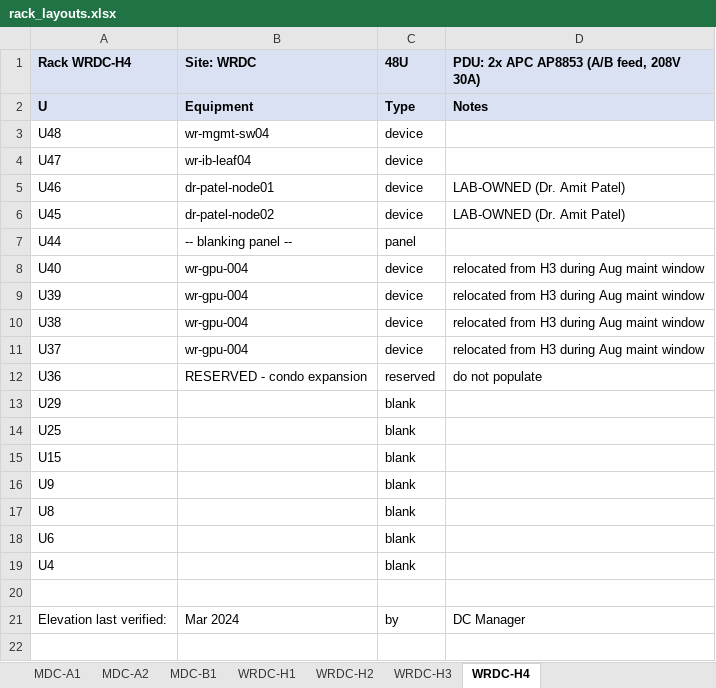
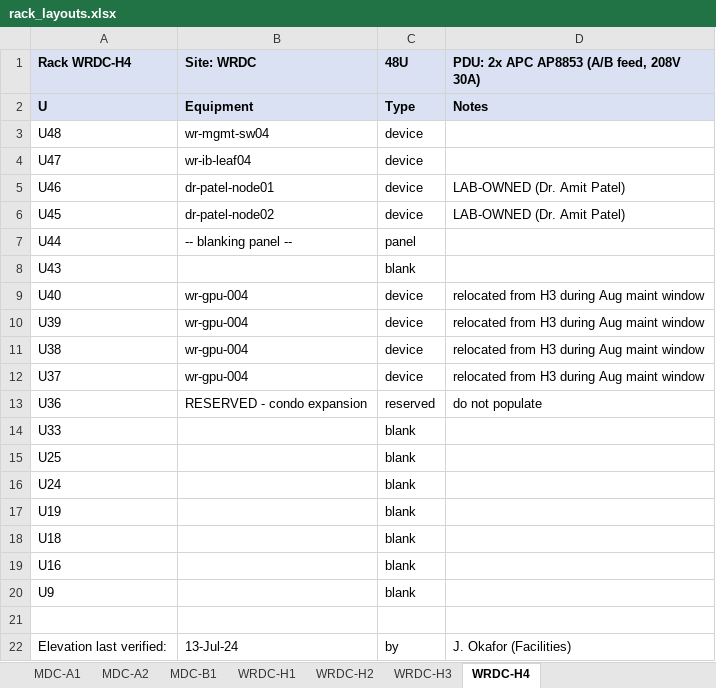
Before and after one commit to KillgoreAlpha/sc26-netbox-demo, an Excel workbook: demo/rack_layouts.xlsx, sheet WRDC-H4, drawn as a sheet; values as stored, in another font and other column widths than the file's, no borders; removed rows and columns are numbered as before the commit, all else as after; the diff names each change by its address in the sheet, - before the commit and + after, or states it on an @@ line.

```diff
--- a/demo/rack_layouts.xlsx (sheet WRDC-H4)
+++ b/demo/rack_layouts.xlsx (sheet WRDC-H4)
+row 8: U43 |  | blank
-A14 (Rack WRDC-H4): U29
+A14 (Rack WRDC-H4): U33
+row 16: U24 |  | blank
-A17 (Rack WRDC-H4): U15
+A17 (Rack WRDC-H4): U19
+row 18: U18 |  | blank
+row 19: U16 |  | blank
-row 17: U8 |  | blank
-row 18: U6 |  | blank
-row 19: U4 |  | blank
-B22 (Site: WRDC): Mar 2024
+B22 (Site: WRDC): 13-Jul-24
-D22: DC Manager
+D22: J. Okafor (Facilities)
```
Also changed, not shown: sheet MDC-A2, sheet WRDC-H3, sheet WRDC-H1, sheet MDC-B1, sheet WRDC-H2, demo/RCC_Equipment_Inventory.xlsx.
